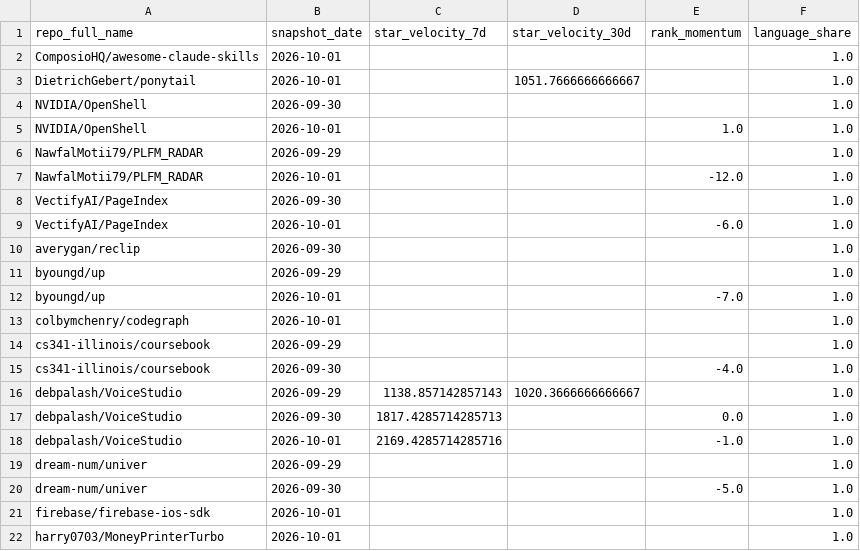
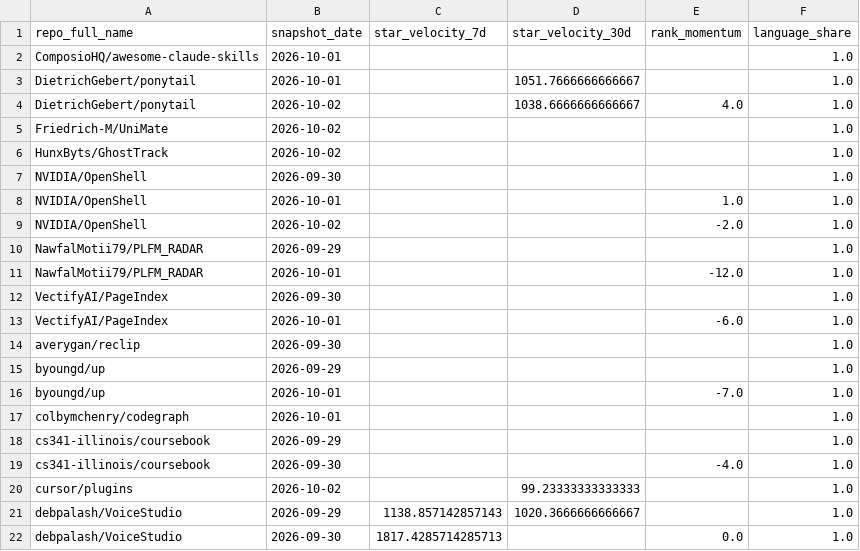
Before and after one commit to husy7/GitHub-TrendsInsight, a CSV file: data/processed/repo_metrics.csv, drawn as a sheet; only a part is shown; the shorter side is filled out with more unchanged rows; the diff covers the shown part only; the diff names each change by its address in the sheet, - before the commit and + after, or states it on an @@ line.

```diff
--- a/data/processed/repo_metrics.csv
+++ b/data/processed/repo_metrics.csv
+row 4: DietrichGebert/ponytail | 2026-10-02 |  | 1038.6666666666667 | 4.0 | 1.0
+row 5: Friedrich-M/UniMate | 2026-10-02 |  |  |  | 1.0
+row 6: HunxByts/GhostTrack | 2026-10-02 |  |  |  | 1.0
+row 9: NVIDIA/OpenShell | 2026-10-02 |  |  | -2.0 | 1.0
+row 20: cursor/plugins | 2026-10-02 |  | 99.23333333333333 |  | 1.0
```
Also changed, not shown: 10 added rows elsewhere in this file, data/processed/rank_momentum_daily_all.csv, data/processed/rank_momentum_monthly_all.csv, 5 other files.
